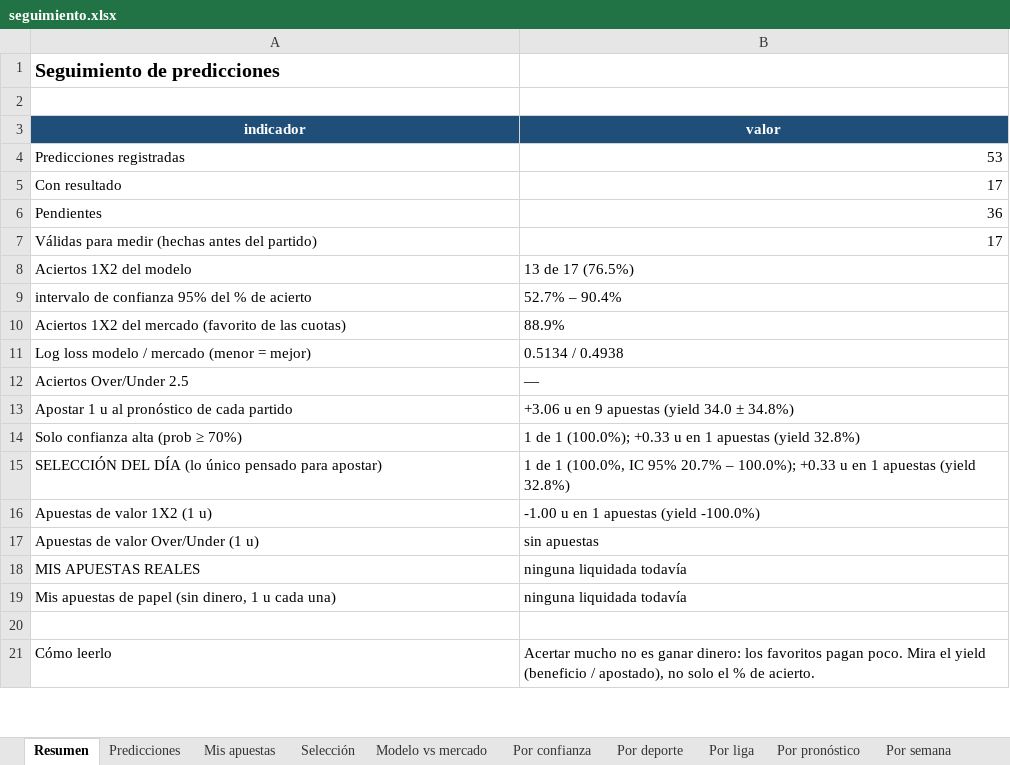
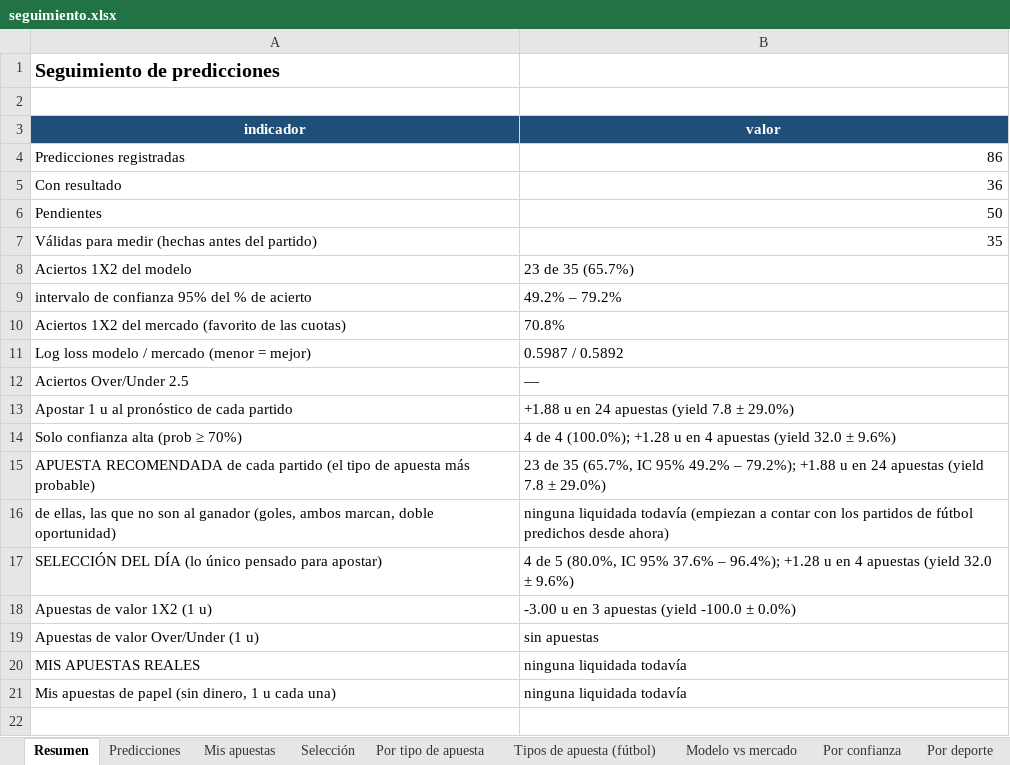
Before and after one commit to juanjosegl/futbol-predictor, an Excel workbook: reports/seguimiento.xlsx, sheet Resumen, drawn as a sheet; only a part is shown; the shorter side is filled out with more unchanged rows; values as stored, in another font and other column widths than the file's, no borders; addresses are those after the commit; the diff names each change by its address in the sheet, - before the commit and + after, or states it on an @@ line.

```diff
--- a/reports/seguimiento.xlsx (sheet Resumen)
+++ b/reports/seguimiento.xlsx (sheet Resumen)
+sheet tab: Por tipo de apuesta
+sheet tab: Tipos de apuesta (fútbol)
-B4 (valor): 53
+B4 (valor): 86
-B5 (valor): 17
+B5 (valor): 36
-B6 (valor): 36
+B6 (valor): 50
-B7 (valor): 17
+B7 (valor): 35
-B8 (valor): 13 de 17 (76.5%)
+B8 (valor): 23 de 35 (65.7%)
-B9 (valor): 52.7% – 90.4%
+B9 (valor): 49.2% – 79.2%
-B10 (valor): 88.9%
+B10 (valor): 70.8%
-B11 (valor): 0.5134 / 0.4938
+B11 (valor): 0.5987 / 0.5892
-B13 (valor): +3.06 u en 9 apuestas (yield 34.0 ± 34.8%)
+B13 (valor): +1.88 u en 24 apuestas (yield 7.8 ± 29.0%)
-B14 (valor): 1 de 1 (100.0%); +0.33 u en 1 apuestas (yield 32.8%)
+B14 (valor): 4 de 4 (100.0%); +1.28 u en 4 apuestas (yield 32.0 ± 9.6%)
+row 15: APUESTA RECOMENDADA de cada partido (el tipo de apuesta más probable) | 23 de 35 (65.7%, IC 95% 49.2% – 79.2%); +1.88 u en 24 apuestas (yield 7.8 ± 29.0%)
+row 16: de ellas, las que no son al ganador (goles, ambos marcan, doble oportunidad) | ninguna liquidada todavía (empiezan a contar con los partidos de fútbol predichos desde ahora)
-B17 (valor): 1 de 1 (100.0%, IC 95% 20.7% – 100.0%); +0.33 u en 1 apuestas (yield 32.8%)
+B17 (valor): 4 de 5 (80.0%, IC 95% 37.6% – 96.4%); +1.28 u en 4 apuestas (yield 32.0 ± 9.6%)
-B18 (valor): -1.00 u en 1 apuestas (yield -100.0%)
+B18 (valor): -3.00 u en 3 apuestas (yield -100.0 ± 0.0%)
```
Also changed, not shown: sheet Predicciones, sheet Por liga, sheet Por deporte, sheet Por confianza, sheet Por semana, sheet Modelo vs mercado, 2 more sheets, reports/hoy.xlsx, 18 other files.
